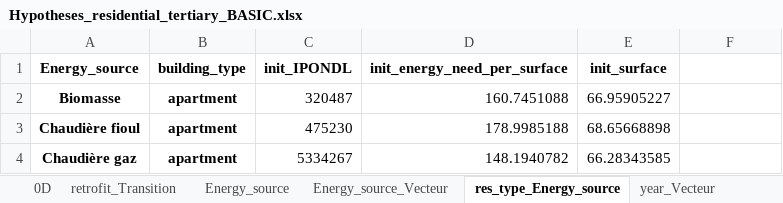
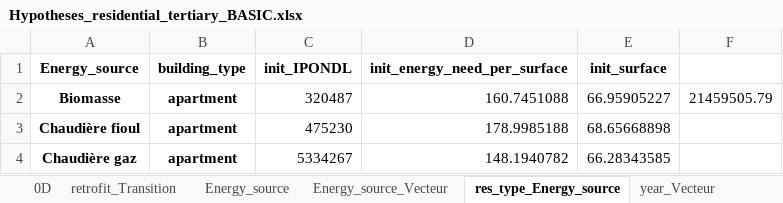
Before and after one commit to robingirard/Energy-Alternatives-Planning, an Excel workbook: Models/Prospective_conso/data/Hypotheses_residential_tertiary_BASIC.xlsx, sheet res_type_Energy_source, drawn as a sheet; only a part is shown; values as stored, in another font and other column widths than the file's, no borders; the diff names each change by its address in the sheet, - before the commit and + after, or states it on an @@ line.

```diff
--- a/Models/Prospective_conso/data/Hypotheses_residential_tertiary_BASIC.xlsx (sheet res_type_Energy_source)
+++ b/Models/Prospective_conso/data/Hypotheses_residential_tertiary_BASIC.xlsx (sheet res_type_Energy_source)
-F2: (empty)
+F2: 21459505.79
```
Also changed, not shown: 3 other files.
